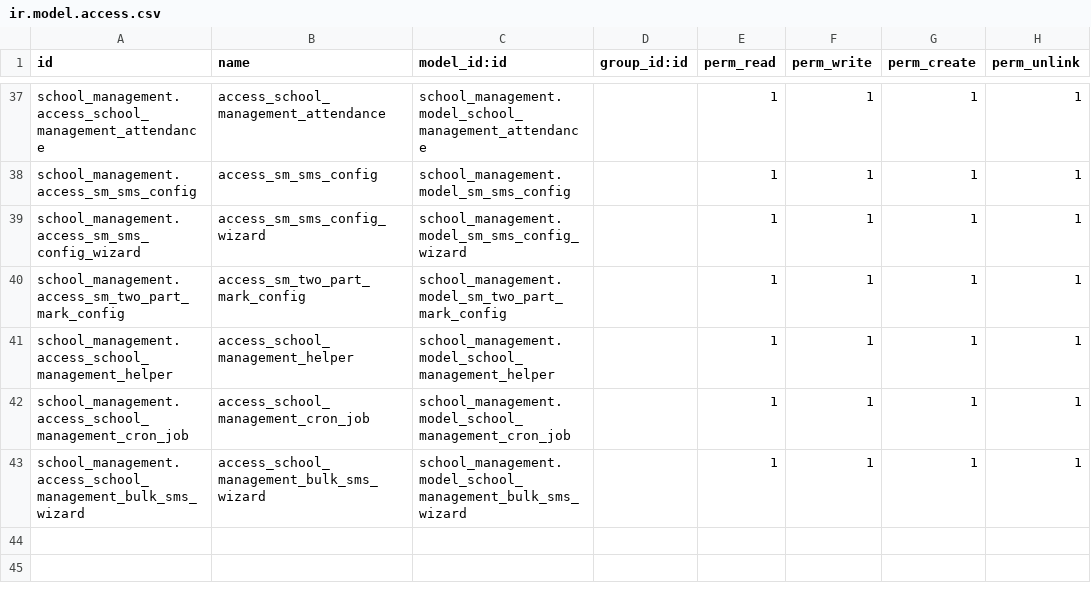
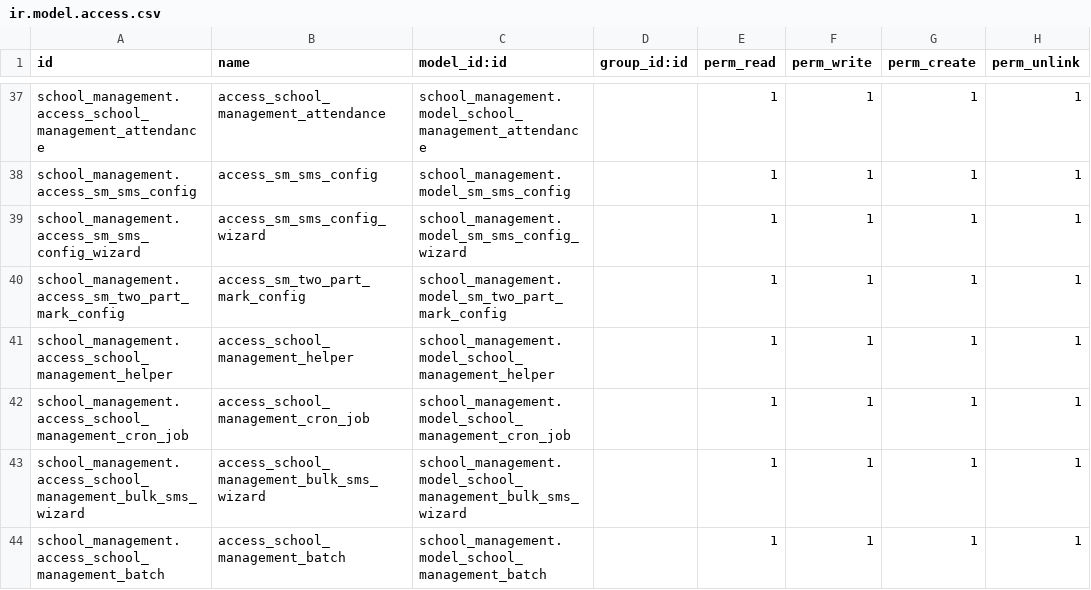
Before and after one commit to sattar-kuet/school_management, a CSV file: security/ir.model.access.csv, drawn as a sheet; only a part is shown, gaps mark what is left out.

Commit message:
batch and module upgrade issue fixed

```diff
--- a/security/ir.model.access.csv
+++ b/security/ir.model.access.csv
@@ -43 +43,2 @@ school_management.access_school_management_cron_job,access_school_management_cro
 school_management.access_school_management_bulk_sms_wizard,access_school_management_bulk_sms_wizard,school_management.model_school_management_bulk_sms_wizard,,1,1,1,1
+school_management.access_school_management_batch,access_school_management_batch,school_management.model_school_management_batch,,1,1,1,1
```
Also changed, not shown: 6 other files.
